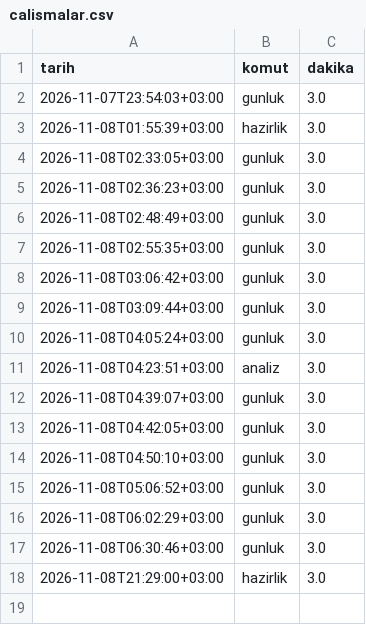
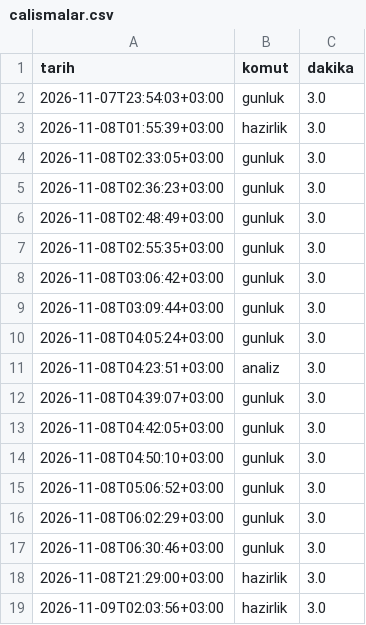
Before and after one commit to ScorpDasy/Llama, a CSV file: veri/kanallar/ana/calismalar.csv, drawn as a sheet.

```diff
--- a/veri/kanallar/ana/calismalar.csv
+++ b/veri/kanallar/ana/calismalar.csv
@@ -18 +18,2 @@ tarih,komut,dakika
 2026-11-08T21:29:00+03:00,hazirlik,3.0
+2026-11-09T02:03:56+03:00,hazirlik,3.0
```
